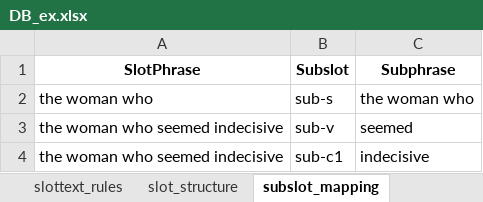
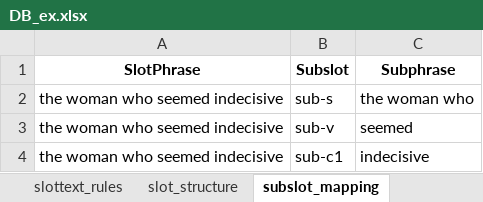
Before and after one commit to altheahfy/Rephrase-Project02, an Excel workbook: data/DB_ex.xlsx, sheet subslot_mapping, drawn as a sheet; only a part is shown; values as stored, in another font and other column widths than the file's, no borders; the diff names each change by its address in the sheet, - before the commit and + after, or states it on an @@ line.

```diff
--- a/data/DB_ex.xlsx (sheet subslot_mapping)
+++ b/data/DB_ex.xlsx (sheet subslot_mapping)
-A2 (SlotPhrase): the woman who
+A2 (SlotPhrase): the woman who seemed indecisive
```
Also changed, not shown: 2 other files.
